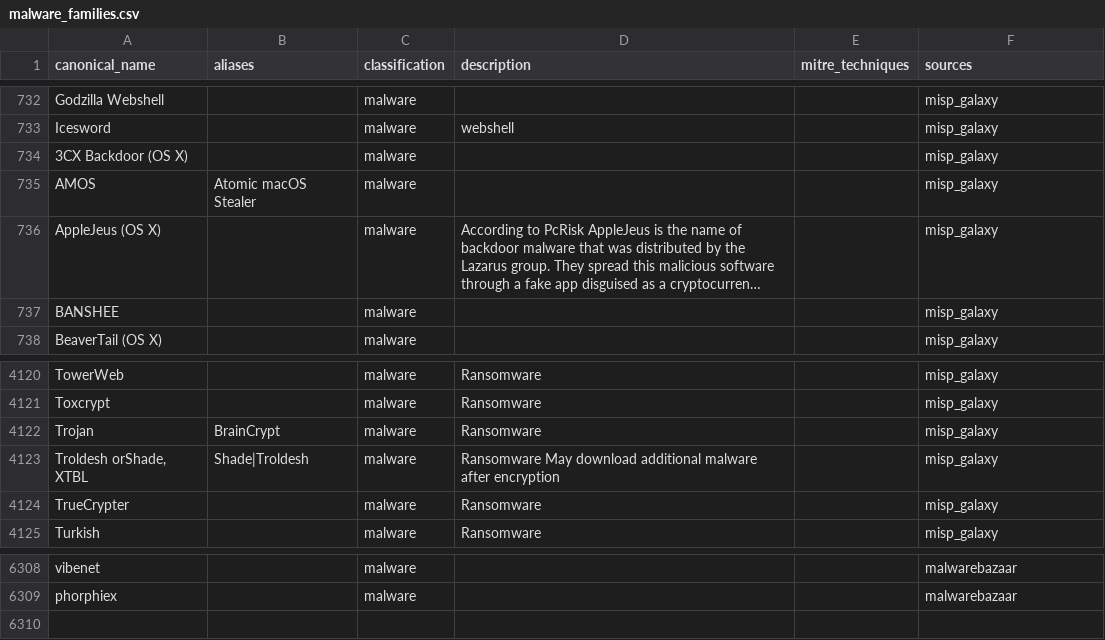
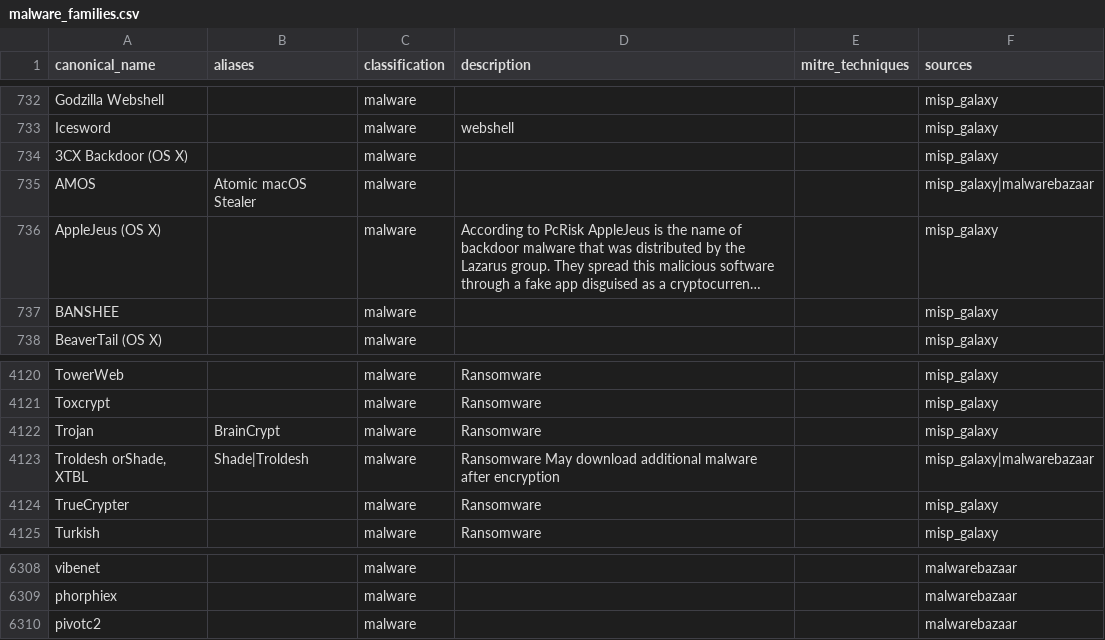
Before and after one commit to elchacal801/threat-intel-reference, a CSV file: data/normalized/malware_families.csv, drawn as a sheet; only a part is shown, gaps mark what is left out; long unchanged cells end in …; the diff names each change by its address in the sheet, - before the commit and + after, or states it on an @@ line.

```diff
--- a/data/normalized/malware_families.csv
+++ b/data/normalized/malware_families.csv
-F735 (sources): misp_galaxy
+F735 (sources): misp_galaxy|malwarebazaar
-F4123 (sources): misp_galaxy
+F4123 (sources): misp_galaxy|malwarebazaar
+row 6310: pivotc2 |  | malware |  |  | malwarebazaar
```
Also changed, not shown: 12 other files.
